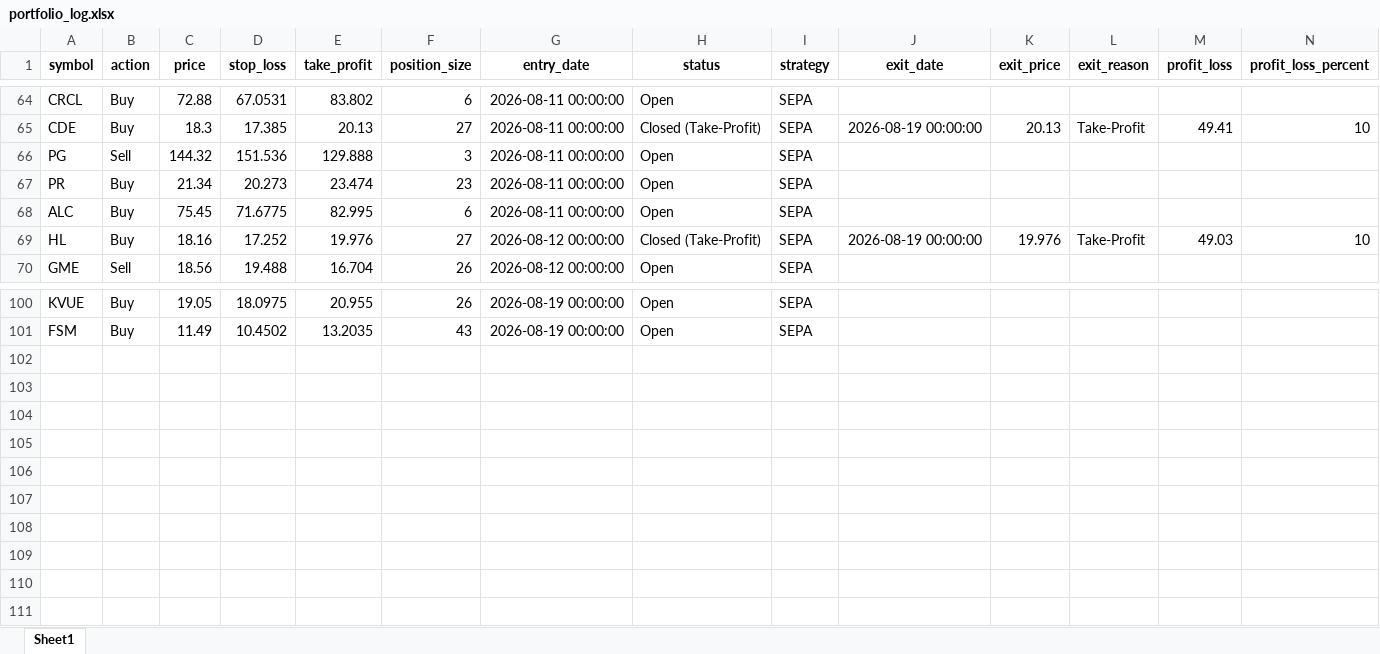
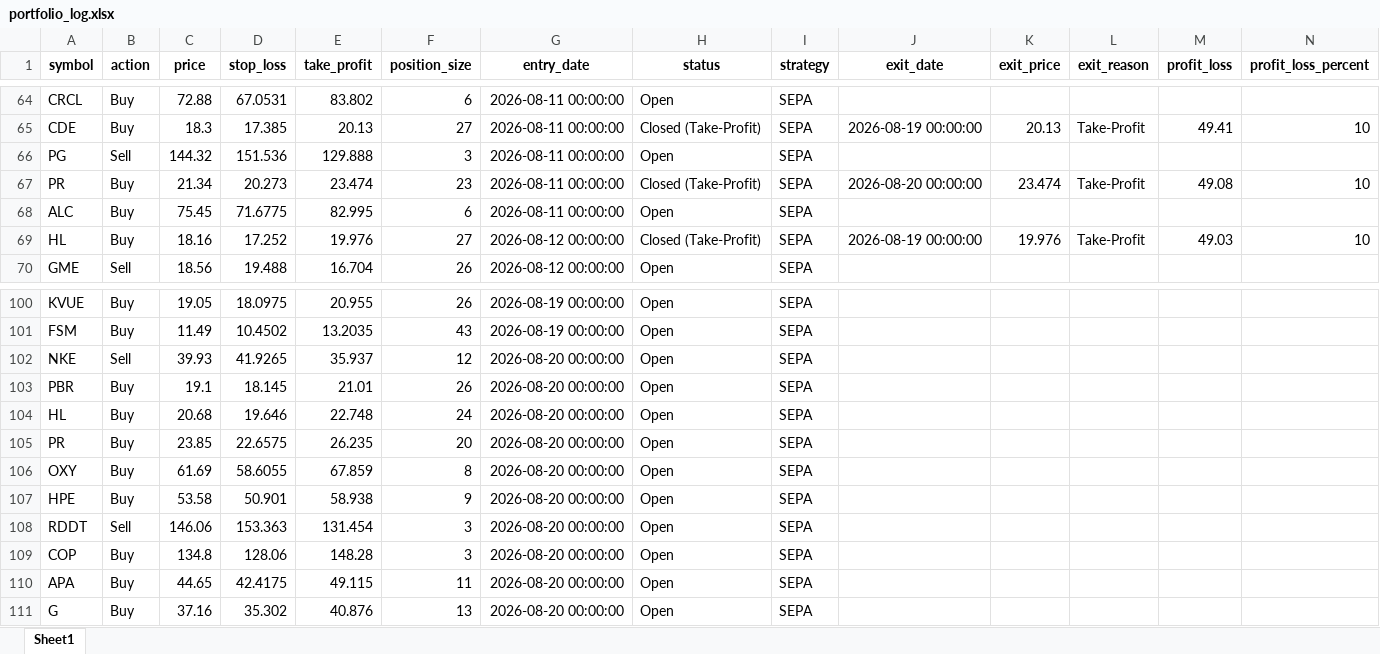
Before and after one commit to Leo1255serg/sepa-signal-bot, an Excel workbook: data/portfolio_log.xlsx, sheet Sheet1, drawn as a sheet; only a part is shown, gaps mark what is left out; values as stored, in another font and other column widths than the file's, no borders; the diff covers the shown part only; the diff names each change by its address in the sheet, - before the commit and + after, or states it on an @@ line.

Commit message:
chore(data): update SEPA portfolio state [skip ci]

```diff
--- a/data/portfolio_log.xlsx (sheet Sheet1)
+++ b/data/portfolio_log.xlsx (sheet Sheet1)
-H67 (status): Open
+H67 (status): Closed (Take-Profit)
-J67 (exit_date): (empty)
+J67 (exit_date): 2026-08-20 00:00:00
-K67 (exit_price): (empty)
+K67 (exit_price): 23.474
-L67 (exit_reason): (empty)
+L67 (exit_reason): Take-Profit
-M67 (profit_loss): (empty)
+M67 (profit_loss): 49.08
-N67 (profit_loss_percent): (empty)
+N67 (profit_loss_percent): 10
+row 102: NKE | Sell | 39.93 | 41.9265 | 35.937 | 12 | 2026-08-20 00:00:00 | Open | SEPA
+row 103: PBR | Buy | 19.1 | 18.145 | 21.01 | 26 | 2026-08-20 00:00:00 | Open | SEPA
+row 104: HL | Buy | 20.68 | 19.646 | 22.748 | 24 | 2026-08-20 00:00:00 | Open | SEPA
+row 105: PR | Buy | 23.85 | 22.6575 | 26.235 | 20 | 2026-08-20 00:00:00 | Open | SEPA
+row 106: OXY | Buy | 61.69 | 58.6055 | 67.859 | 8 | 2026-08-20 00:00:00 | Open | SEPA
+row 107: HPE | Buy | 53.58 | 50.901 | 58.938 | 9 | 2026-08-20 00:00:00 | Open | SEPA
+row 108: RDDT | Sell | 146.06 | 153.363 | 131.454 | 3 | 2026-08-20 00:00:00 | Open | SEPA
+row 109: COP | Buy | 134.8 | 128.06 | 148.28 | 3 | 2026-08-20 00:00:00 | Open | SEPA
+row 110: APA | Buy | 44.65 | 42.4175 | 49.115 | 11 | 2026-08-20 00:00:00 | Open | SEPA
+row 111: G | Buy | 37.16 | 35.302 | 40.876 | 13 | 2026-08-20 00:00:00 | Open | SEPA
```
Also changed, not shown: 42 edited cells elsewhere in this sheet, data/signals_log.xlsx, 1 other file.
